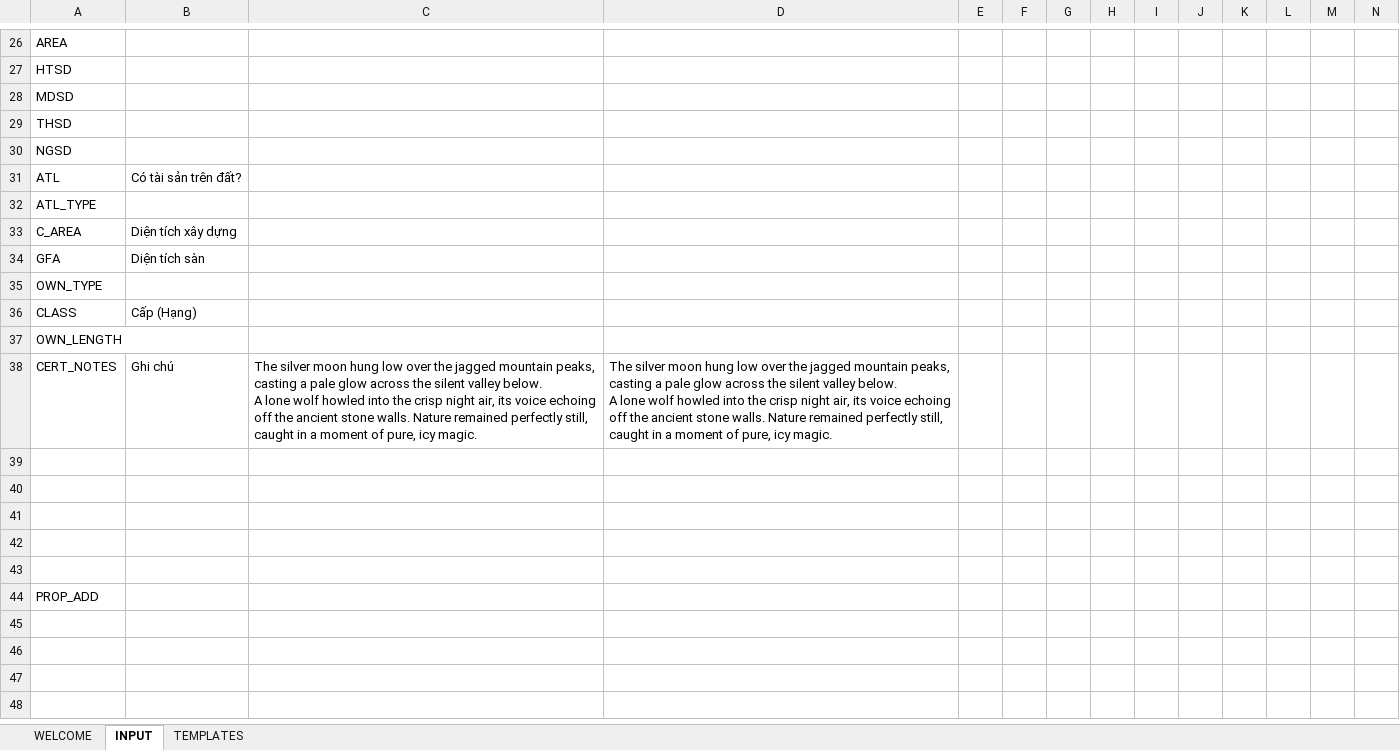
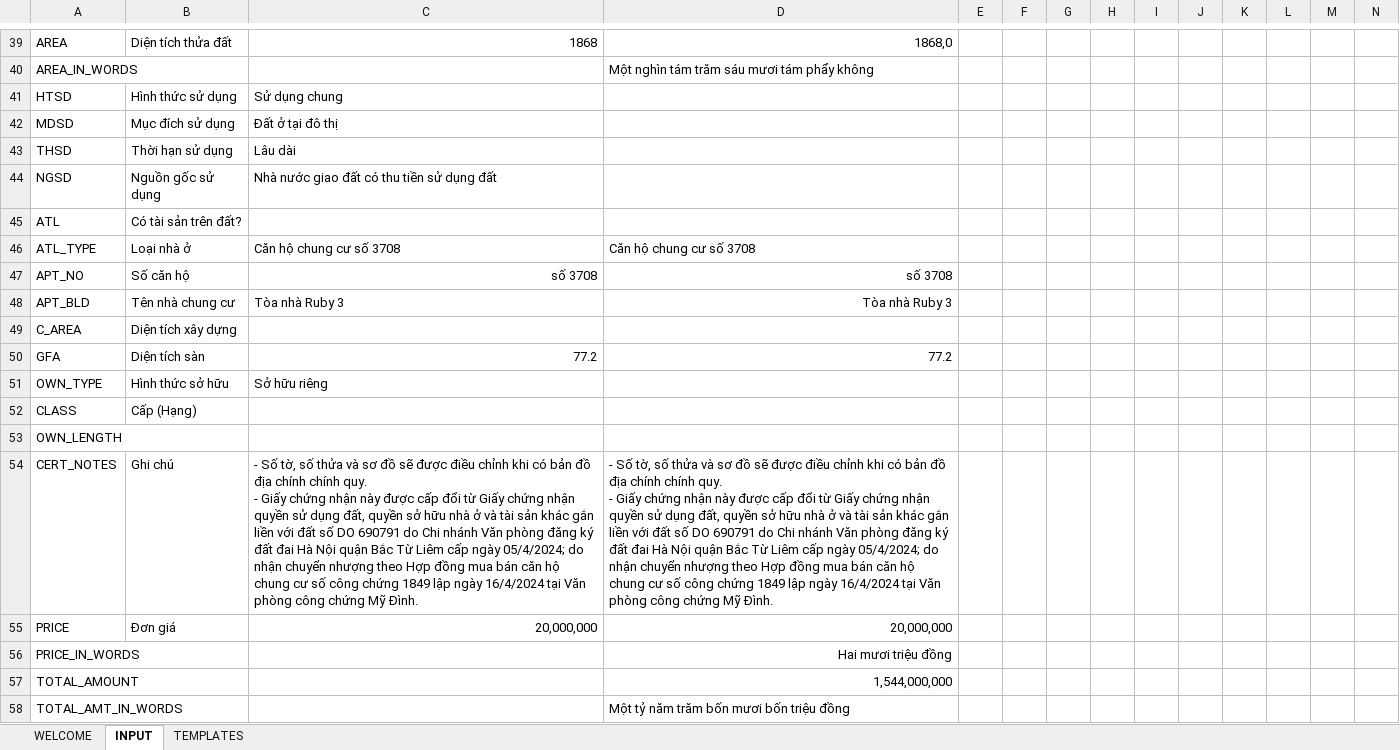
Before and after one commit to trunganh1901/MortgageContractAuto, an Excel workbook: EXCELUI.xlsm, sheet INPUT, drawn as a sheet; only a part is shown, gaps mark what is left out; values as stored, in another font and other column widths than the file's, no borders; removed rows and columns are numbered as before the commit, all else as after; rows hold the shown columns only; ↵ is a line break in a cell; the diff covers the shown part only; the diff names each change by its address in the sheet, - before the commit and + after, or states it on an @@ line.

```diff
--- a/EXCELUI.xlsm (sheet INPUT)
+++ b/EXCELUI.xlsm (sheet INPUT)
-B39: (empty)
+B39: Diện tích thửa đất
-C39: (empty)
+C39: 1868
-D39: (empty)
+D39: 1868,0
+row 40: AREA_IN_WORDS |  |  | Một nghìn tám trăm sáu mươi tám phẩy không
-B41: (empty)
+B41: Hình thức sử dụng
-C41: (empty)
+C41: Sử dụng chung
-B42: (empty)
+B42: Mục đích sử dụng
-C42: (empty)
+C42: Đất ở tại đô thị
-B43: (empty)
+B43: Thời hạn sử dụng
-C43: (empty)
+C43: Lâu dài
-B44: (empty)
+B44: Nguồn gốc sử dụng
-C44: (empty)
+C44: Nhà nước giao đất có thu tiền sử dụng đất
-B46: (empty)
+B46: Loại nhà ở
-C46: (empty)
+C46: Căn hộ chung cư số 3708
-D46: (empty)
+D46: Căn hộ chung cư số 3708
+row 47: APT_NO | Số căn hộ | số 3708 | số 3708
+row 48: APT_BLD | Tên nhà chung cư | Tòa nhà Ruby 3 | Tòa nhà Ruby 3
-C50: (empty)
+C50: 77.2
-D50: (empty)
+D50: 77.2
-B51: (empty)
+B51: Hình thức sở hữu
-C51: (empty)
+C51: Sở hữu riêng
-C54: The silver moon hung low over the jagged mountain peaks, casting a pale glow across the silent valley below. ↵ A lone wolf howled into the crisp night air, its voice echoing off the ancient stone walls. Nature remained perfectly still, caught in a moment of pure, icy magic.
+C54: - Số tờ, số thửa và sơ đồ sẽ được điều chỉnh khi có bản đồ địa chính chính quy. ↵ - Giấy chứng nhận này được cấp đổi từ Giấy chứng nhận quyền sử dụng đất, quyền sở hữu nhà ở và tài sản khác gắn liền với đất số DO 690791 do Chi nhánh Văn phòng đăng ký đất đai Hà Nội quận Bắc Từ Liêm cấp ngày 05/4/2024; do nhận chuyển nhượng theo Hợp đồng mua bán căn hộ chung cư số công chứng 1849 lập ngày 16/4/2024 tại Văn phòng công chứng Mỹ Đình.
-D54: The silver moon hung low over the jagged mountain peaks, casting a pale glow across the silent valley below. ↵ A lone wolf howled into the crisp night air, its voice echoing off the ancient stone walls. Nature remained perfectly still, caught in a moment of pure, icy magic.
+D54: - Số tờ, số thửa và sơ đồ sẽ được điều chỉnh khi có bản đồ địa chính chính quy. ↵ - Giấy chứng nhận này được cấp đổi từ Giấy chứng nhận quyền sử dụng đất, quyền sở hữu nhà ở và tài sản khác gắn liền với đất số DO 690791 do Chi nhánh Văn phòng đăng ký đất đai Hà Nội quận Bắc Từ Liêm cấp ngày 05/4/2024; do nhận chuyển nhượng theo Hợp đồng mua bán căn hộ chung cư số công chứng 1849 lập ngày 16/4/2024 tại Văn phòng công chứng Mỹ Đình.
-row 55: (empty)
+row 55: PRICE | Đơn giá | 20,000,000 | 20,000,000
-row 56: (empty)
+row 56: PRICE_IN_WORDS |  |  | Hai mươi triệu đồng
-row 57: (empty)
+row 57: TOTAL_AMOUNT |  |  | 1,544,000,000
-row 58: (empty)
+row 58: TOTAL_AMT_IN_WORDS |  |  | Một tỷ năm trăm bốn mươi bốn triệu đồng
-row 43: (empty)
-row 44: PROP_ADD
```
Also changed, not shown: 21 added rows, 8 removed rows and 40 edited cells elsewhere in this sheet, formulas that keep their value.
